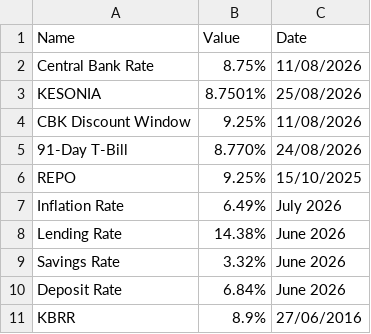
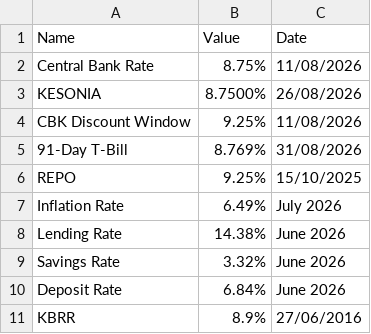
Before and after one commit to bengula/BengulaLive, a CSV file: Bengula-Jacob/data/key-rates.csv, drawn as a sheet.

```diff
--- a/Bengula-Jacob/data/key-rates.csv
+++ b/Bengula-Jacob/data/key-rates.csv
@@ -2,5 +2,5 @@ Name,Value,Date
 Central Bank Rate,8.75%,11/08/2026
-KESONIA,8.7501%,25/08/2026
+KESONIA,8.7500%,26/08/2026
 CBK Discount Window,9.25%,11/08/2026
-91-Day T-Bill,8.770%,24/08/2026
+91-Day T-Bill,8.769%,31/08/2026
 REPO,9.25%,15/10/2025
```
